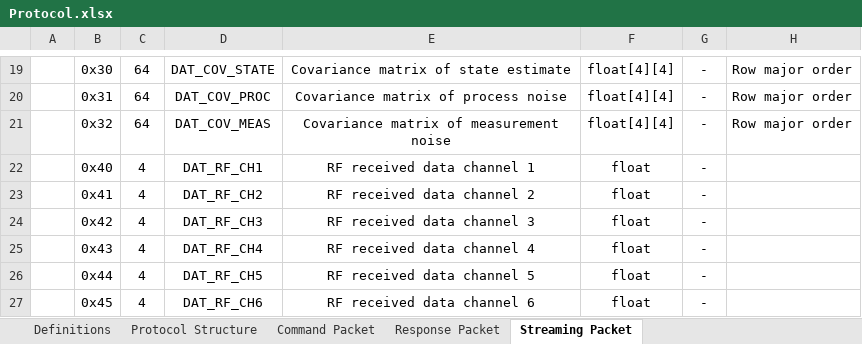
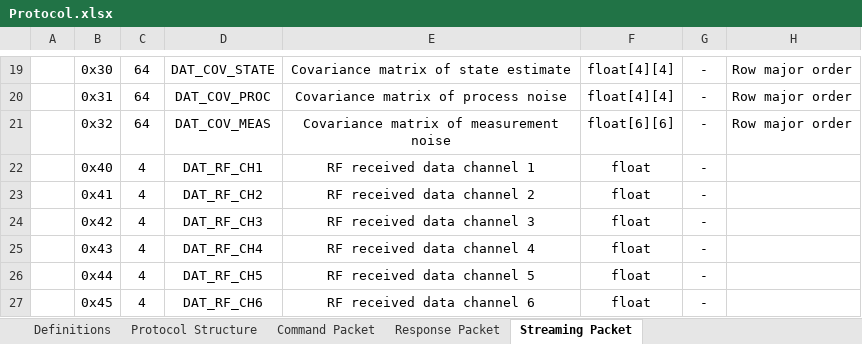
Before and after one commit to thecasterian/STM32-FC, an Excel workbook: Document/Protocol.xlsx, sheet Streaming Packet, drawn as a sheet; only a part is shown, gaps mark what is left out; values as stored, in another font and other column widths than the file's, no borders; the diff names each change by its address in the sheet, - before the commit and + after, or states it on an @@ line.

```diff
--- a/Document/Protocol.xlsx (sheet Streaming Packet)
+++ b/Document/Protocol.xlsx (sheet Streaming Packet)
-F21: float[4][4]
+F21: float[6][6]
```
Also changed, not shown: 5 other files.
